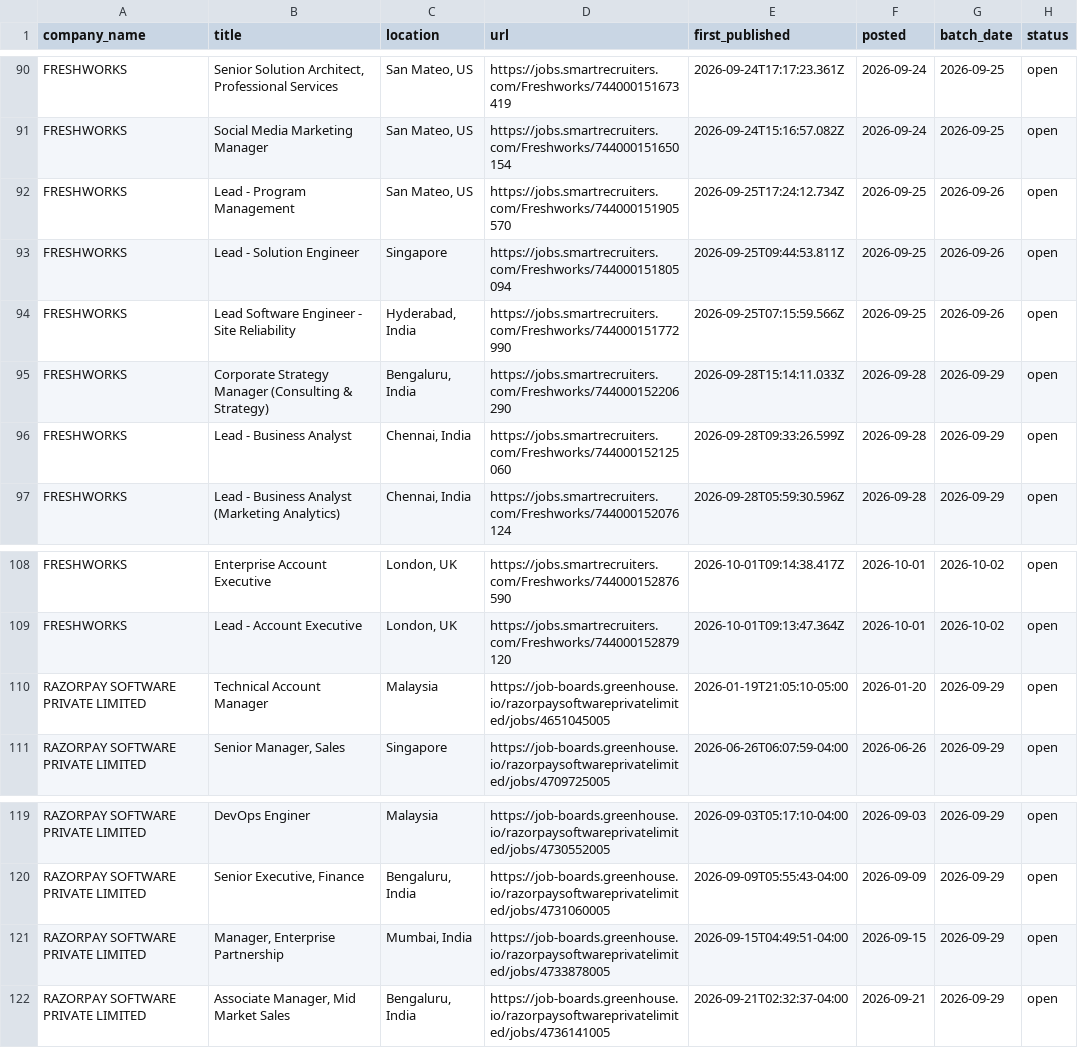
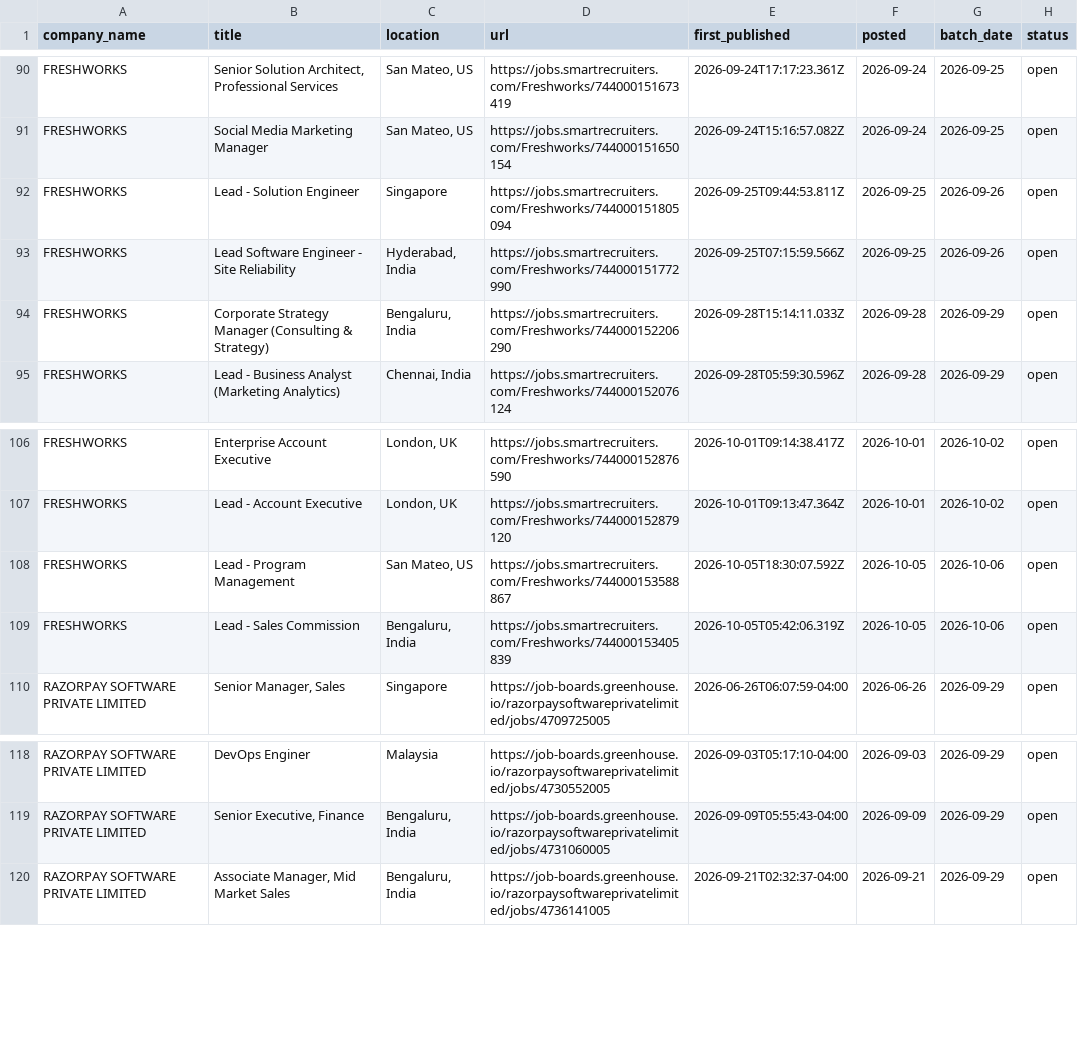
Before and after one commit to itsabhinavism/job-vault-datavault, a CSV file: export/current_jobs.csv, drawn as a sheet; only a part is shown, gaps mark what is left out; removed rows and columns are numbered as before the commit, all else as after; the diff names each change by its address in the sheet, - before the commit and + after, or states it on an @@ line.

Commit message:
data: refresh export CSVs 2026-10-06

```diff
--- a/export/current_jobs.csv
+++ b/export/current_jobs.csv
-row 92: FRESHWORKS | Lead - Program Management | San Mateo, US | https://jobs.smartrecruiters.com/Freshworks/744000151905570 | 2026-09-25T17:24:12.734Z | 2026-09-25 | 2026-09-26 | open
-row 96: FRESHWORKS | Lead - Business Analyst | Chennai, India | https://jobs.smartrecruiters.com/Freshworks/744000152125060 | 2026-09-28T09:33:26.599Z | 2026-09-28 | 2026-09-29 | open
-row 110: RAZORPAY SOFTWARE PRIVATE LIMITED | Technical Account Manager | Malaysia | https://job-boards.greenhouse.io/razorpaysoftwareprivatelimited/jobs/4651045005 | 2026-01-19T21:05:10-05:00 | 2026-01-20 | 2026-09-29 | open
+row 108: FRESHWORKS | Lead - Program Management | San Mateo, US | https://jobs.smartrecruiters.com/Freshworks/744000153588867 | 2026-10-05T18:30:07.592Z | 2026-10-05 | 2026-10-06 | open
+row 109: FRESHWORKS | Lead - Sales Commission | Bengaluru, India | https://jobs.smartrecruiters.com/Freshworks/744000153405839 | 2026-10-05T05:42:06.319Z | 2026-10-05 | 2026-10-06 | open
-row 121: RAZORPAY SOFTWARE PRIVATE LIMITED | Manager, Enterprise Partnership | Mumbai, India | https://job-boards.greenhouse.io/razorpaysoftwareprivatelimited/jobs/4733878005 | 2026-09-15T04:49:51-04:00 | 2026-09-15 | 2026-09-29 | open
```
Also changed, not shown: export/changes.csv, export/job_history.csv, 4 other files.
